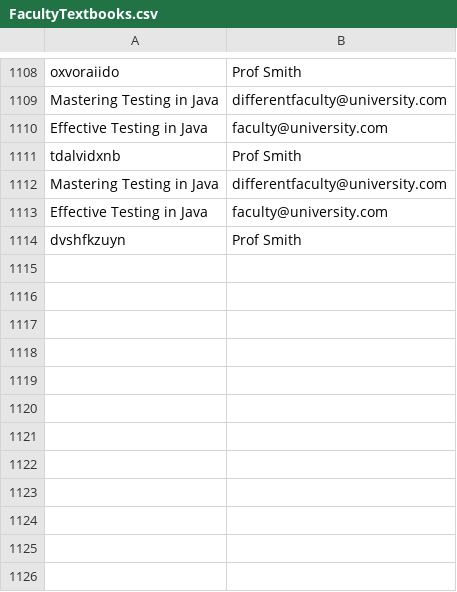
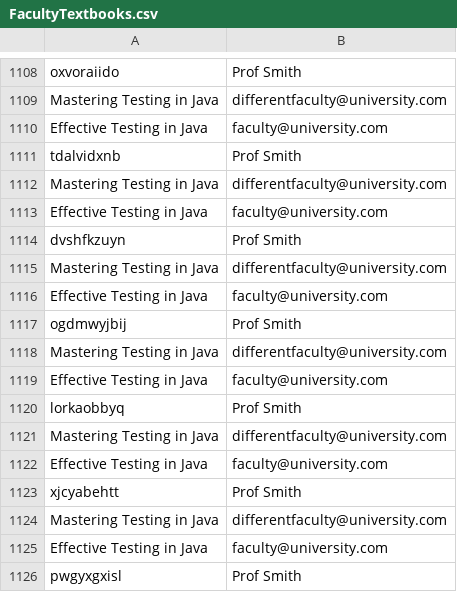
Before and after one commit to vincentrann/EECS-3111-project, a CSV file: EECS3311_project/src/data/FacultyTextbooks.csv, drawn as a sheet; only a part is shown, gaps mark what is left out; the diff names each change by its address in the sheet, - before the commit and + after, or states it on an @@ line.

```diff
--- a/EECS3311_project/src/data/FacultyTextbooks.csv
+++ b/EECS3311_project/src/data/FacultyTextbooks.csv
+row 1115: Mastering Testing in Java | differentfaculty@university.com
+row 1116: Effective Testing in Java | faculty@university.com
+row 1117: ogdmwyjbij | Prof Smith
+row 1118: Mastering Testing in Java | differentfaculty@university.com
+row 1119: Effective Testing in Java | faculty@university.com
+row 1120: lorkaobbyq | Prof Smith
+row 1121: Mastering Testing in Java | differentfaculty@university.com
+row 1122: Effective Testing in Java | faculty@university.com
+row 1123: xjcyabehtt | Prof Smith
+row 1124: Mastering Testing in Java | differentfaculty@university.com
+row 1125: Effective Testing in Java | faculty@university.com
+row 1126: pwgyxgxisl | Prof Smith
```
Also changed, not shown: EECS3311_project/src/data/Clients.csv, EECS3311_project/src/data/NewsletterSubscriber.csv, 5 other files.
